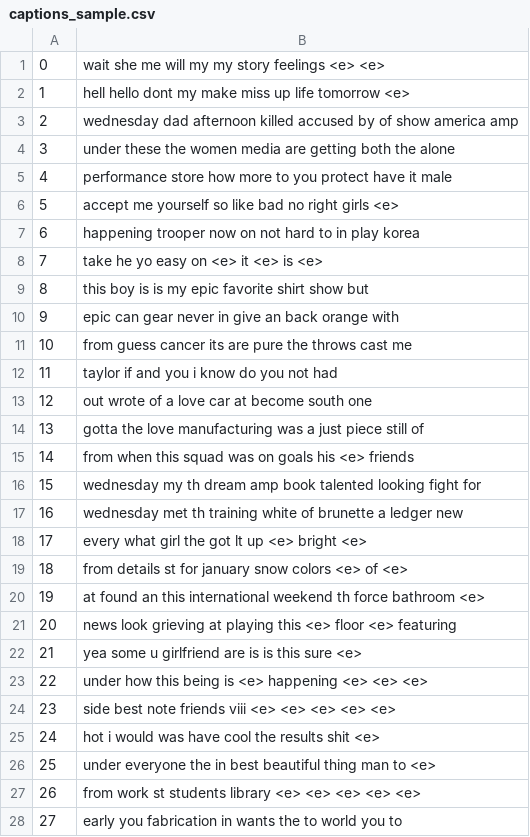
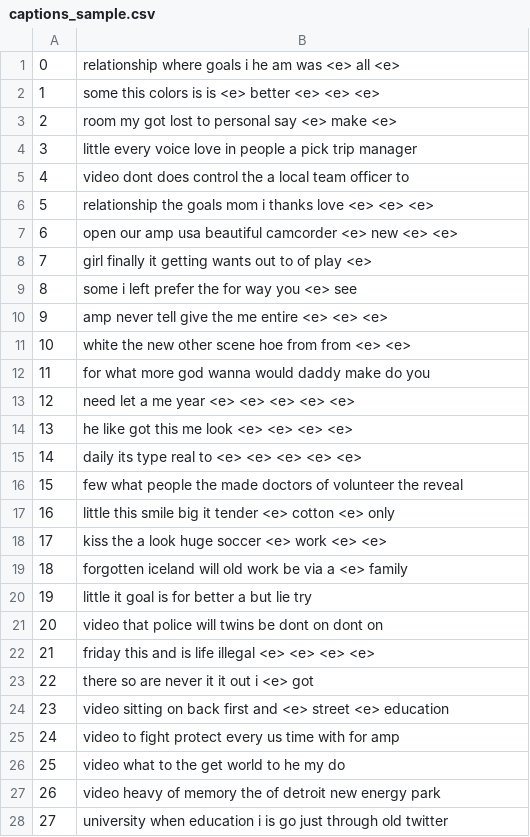
Before and after one commit to tencia/twitter_caption, a CSV file: output/captions_sample.csv, drawn as a sheet; only a part is shown; the diff covers the shown part only.

```diff
--- a/output/captions_sample.csv
+++ b/output/captions_sample.csv
@@ -1,28 +1,28 @@
-0,wait she me will my my story feelings <e> <e>
-1,hell hello dont my make miss up life tomorrow <e>
-2,wednesday dad afternoon killed accused by of show america amp
-3,under these the women media are getting both the alone
-4,performance store how more to you protect have it male
-5,accept me yourself so like bad no right girls <e>
-6,happening trooper now on not hard to in play korea
-7,take he yo easy on <e> it <e> is <e>
-8,this boy is is my epic favorite shirt show but
-9,epic can gear never in give an back orange with
-10,from guess cancer its are pure the throws cast me
-11,taylor if and you i know do you not had
-12,out wrote of a love car at become south one
-13,gotta the love manufacturing was a just piece still of
-14,from when this squad was on goals his <e> friends
-15,wednesday my th dream amp book talented looking fight for
-16,wednesday met th training white of brunette a ledger new
-17,every what girl the got lt up <e> bright <e>
-18,from details st for january snow colors <e> of <e>
-19,at found an this international weekend th force bathroom <e>
-20,news look grieving at playing this <e> floor <e> featuring
-21,yea some u girlfriend are is is this sure <e>
-22,under how this being is <e> happening <e> <e> <e>
-23,side best note friends viii <e> <e> <e> <e> <e>
-24,hot i would was have cool the results shit <e>
-25,under everyone the in best beautiful thing man to <e>
-26,from work st students library <e> <e> <e> <e> <e>
-27,early you fabrication in wants the to world you to
+0,relationship where goals i he am was <e> all <e>
+1,some this colors is is <e> better <e> <e> <e>
+2,room my got lost to personal say <e> make <e>
+3,little every voice love in people a pick trip manager
+4,video dont does control the a local team officer to
+5,relationship the goals mom i thanks love <e> <e> <e>
+6,open our amp usa beautiful camcorder <e> new <e> <e>
+7,girl finally it getting wants out to of play <e>
+8,some i left prefer the for way you <e> see
+9,amp never tell give the me entire <e> <e> <e>
+10,white the new other scene hoe from from <e> <e>
+11,for what more god wanna would daddy make do you
+12,need let a me year <e> <e> <e> <e> <e>
+13,he like got this me look <e> <e> <e> <e>
+14,daily its type real to <e> <e> <e> <e> <e>
+15,few what people the made doctors of volunteer the reveal
+16,little this smile big it tender <e> cotton <e> only
+17,kiss the a look huge soccer <e> work <e> <e>
+18,forgotten iceland will old work be via a <e> family
+19,little it goal is for better a but lie try
+20,video that police will twins be dont on dont on
+21,friday this and is life illegal <e> <e> <e> <e>
+22,there so are never it it out i <e> got
+23,video sitting on back first and <e> street <e> education
+24,video to fight protect every us time with for amp
+25,video what to the get world to he my do
+26,video heavy of memory the of detroit new energy park
+27,university when education i is go just through old twitter
```
Also changed, not shown: 4 edited cells elsewhere in this file, 3 other files.
